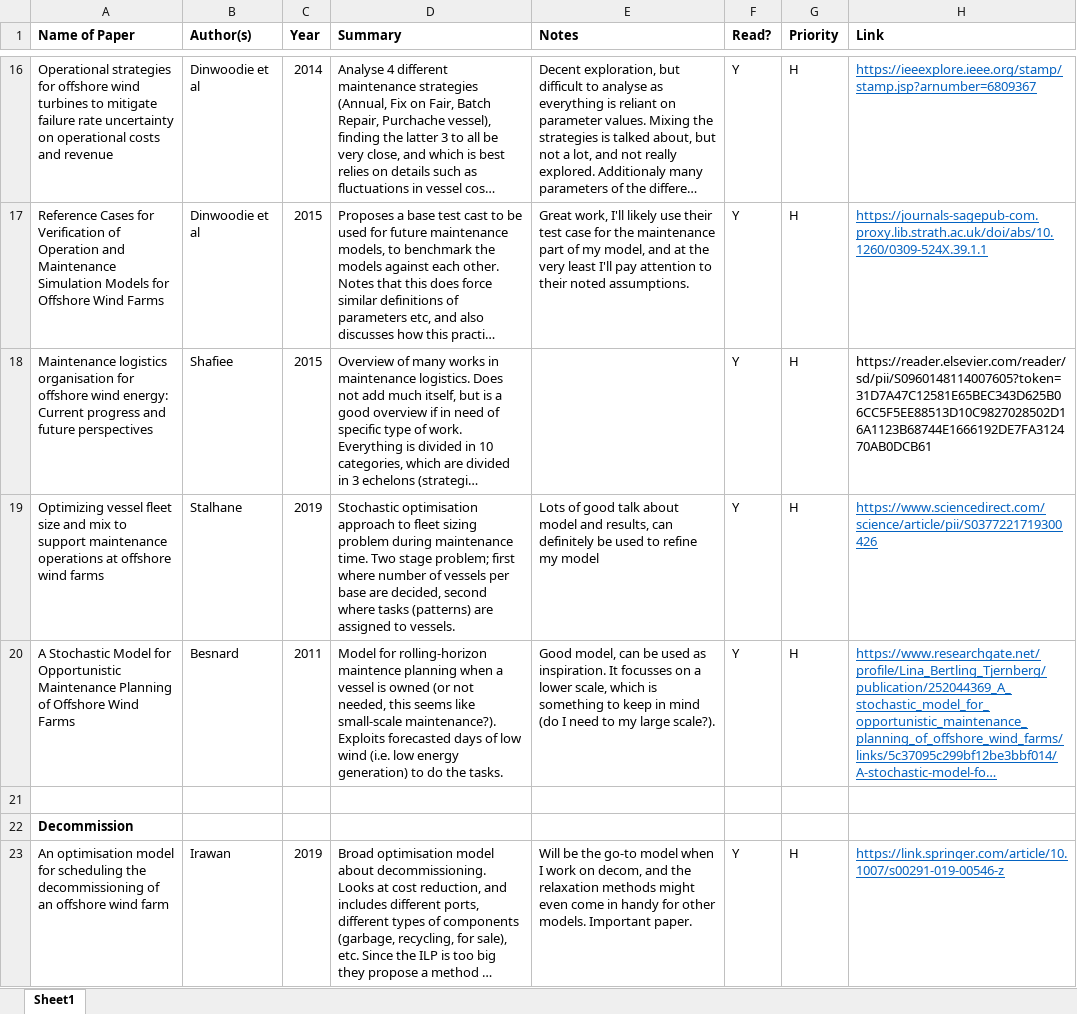
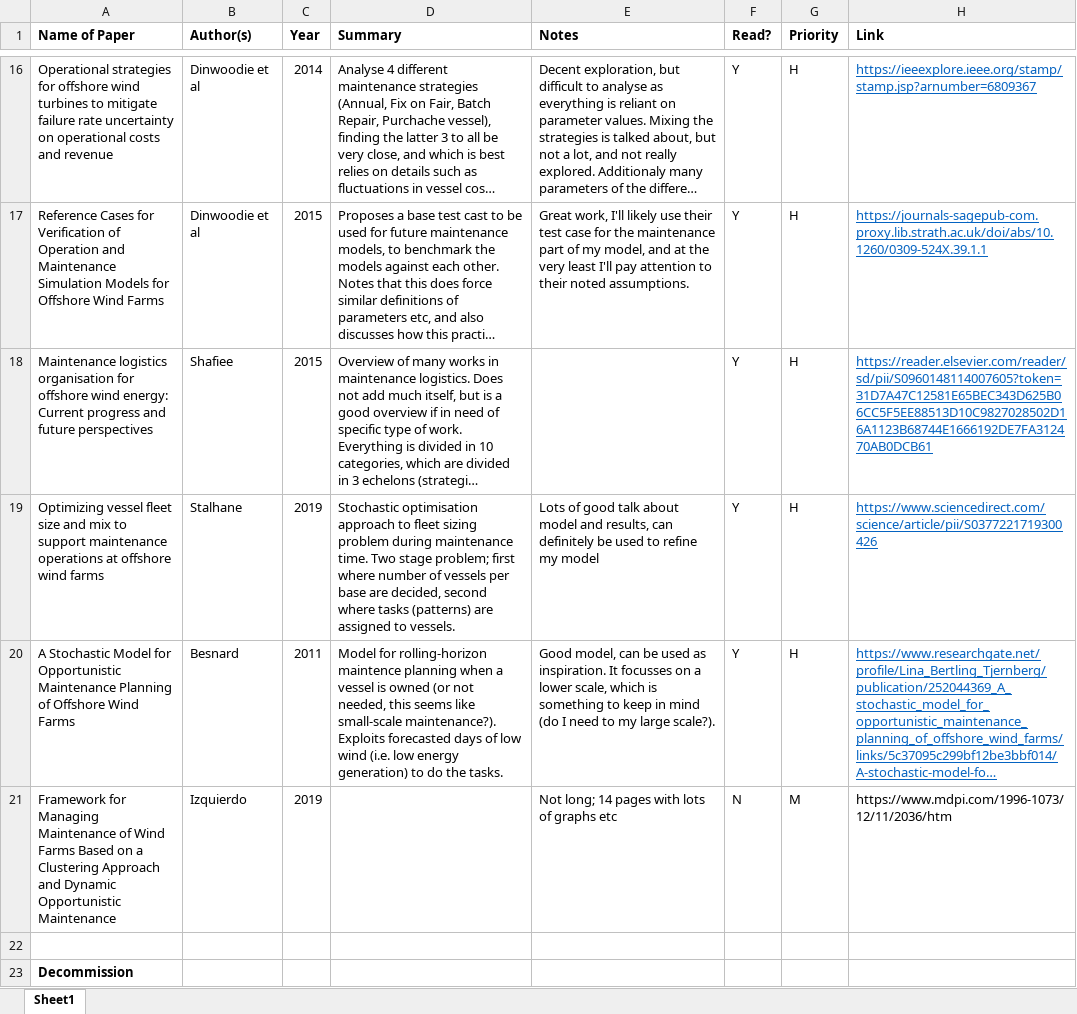
Before and after one commit to RKuipers/OffshoreWindFarms, an Excel workbook: papers.xlsx, sheet Sheet1, drawn as a sheet; only a part is shown, gaps mark what is left out; the shorter side is filled out with more unchanged rows; long unchanged cells end in …; values as stored, in another font and other column widths than the file's, no borders; conditional formats not drawn; the diff names each change by its address in the sheet, - before the commit and + after, or states it on an @@ line.

Commit message:
Updated papers, rebuild project

```diff
--- a/papers.xlsx (sheet Sheet1)
+++ b/papers.xlsx (sheet Sheet1)
@@ H18 underline: off → on, text colour: black → #0563C1 @@
+row 21: Framework for Managing Maintenance of Wind Farms Based on a Clustering Approach and Dynamic Opportunistic Maintenance | Izquierdo | 2019 |  | Not long; 14 pages with lots of graphs etc | N | M | https://www.mdpi.com/1996-1073/12/11/2036/htm
```
Also changed, not shown: 4 other files.
